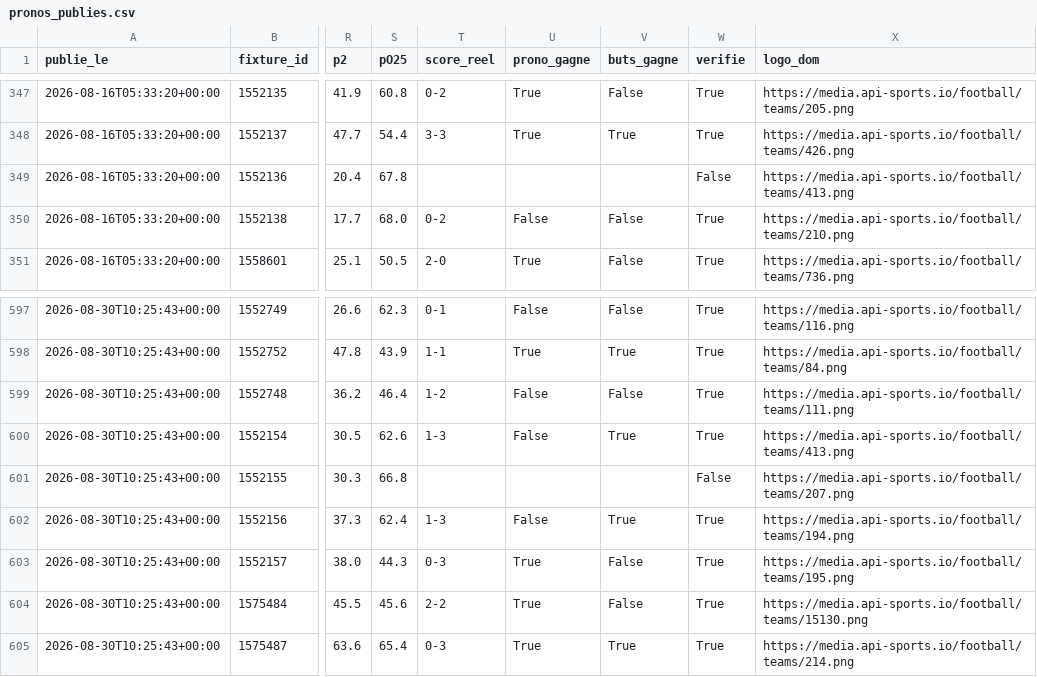
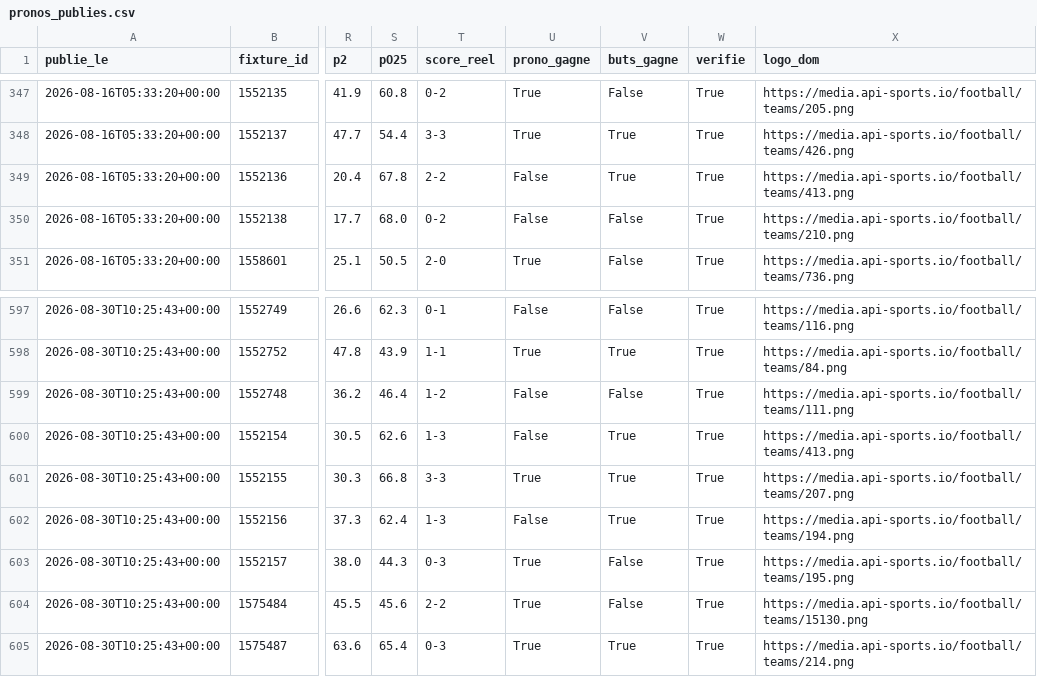
Before and after one commit to sebastiengastonmbaye-tech/moteur-pronos, a CSV file: donnees/pronos_publies.csv, drawn as a sheet; only a part is shown, gaps mark what is left out; the diff names each change by its address in the sheet, - before the commit and + after, or states it on an @@ line.

Commit message:
Pronos du 2026-09-08 21:21 UTC

```diff
--- a/donnees/pronos_publies.csv
+++ b/donnees/pronos_publies.csv
-T349 (score_reel): (empty)
+T349 (score_reel): 2-2
-U349 (prono_gagne): (empty)
+U349 (prono_gagne): False
-V349 (buts_gagne): (empty)
+V349 (buts_gagne): True
-W349 (verifie): False
+W349 (verifie): True
-T601 (score_reel): (empty)
+T601 (score_reel): 3-3
-U601 (prono_gagne): (empty)
+U601 (prono_gagne): True
-V601 (buts_gagne): (empty)
+V601 (buts_gagne): True
-W601 (verifie): False
+W601 (verifie): True
```
Also changed, not shown: 1 other file.
